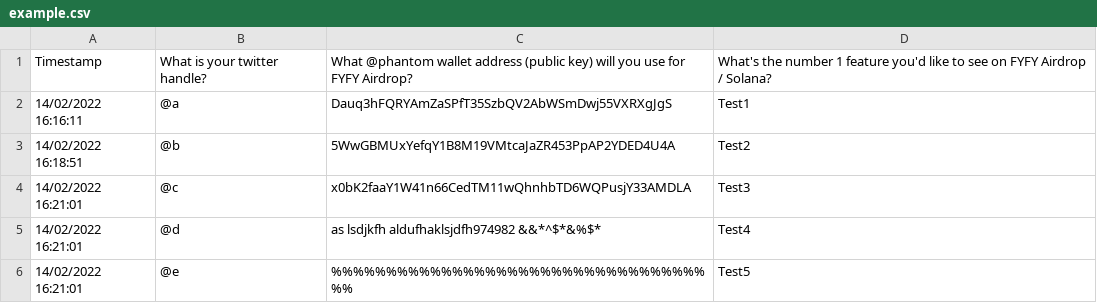
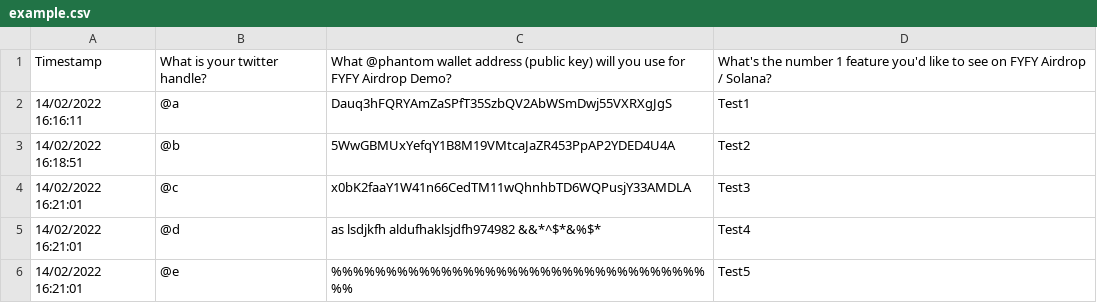
Before and after one commit to vamise/sol-airdrop, a CSV file: data/example.csv, drawn as a sheet.

Commit message:
Update example.csv

```diff
--- a/data/example.csv
+++ b/data/example.csv
@@ -1,2 +1,2 @@
-Timestamp,What is your twitter handle?,What @phantom wallet address (public key) will you use for FYFY Airdrop?,What's the number 1 feature you'd like to see on FYFY Airdrop / Solana?
+Timestamp,What is your twitter handle?,What @phantom wallet address (public key) will you use for FYFY Airdrop Demo?,What's the number 1 feature you'd like to see on FYFY Airdrop / Solana?
 14/02/2022 16:16:11,@a,Dauq3hFQRYAmZaSPfT35SzbQV2AbWSmDwj55VXRXgJgS,Test1
```
